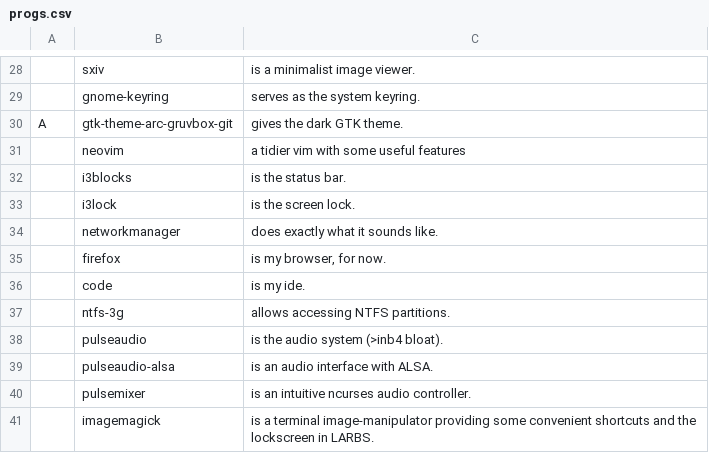
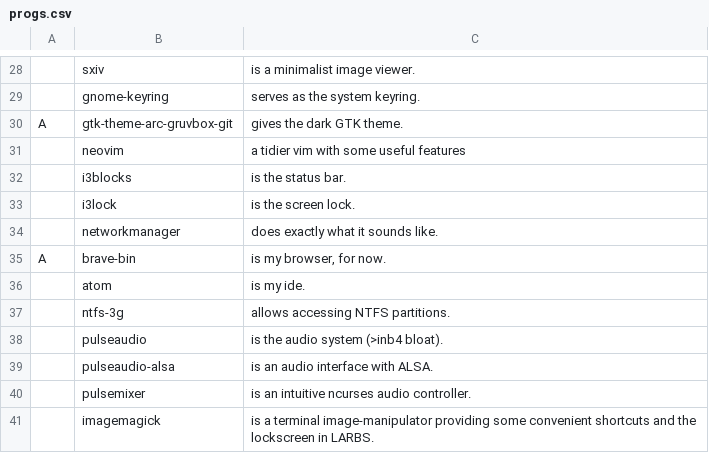
Before and after one commit to jimbarrett/LARBS, a CSV file: archi3/progs.csv, drawn as a sheet; only a part is shown, gaps mark what is left out.

Commit message:
change browser and ide

```diff
--- a/archi3/progs.csv
+++ b/archi3/progs.csv
@@ -34,4 +34,4 @@ A,gtk-theme-arc-gruvbox-git,"gives the dark GTK theme."
 ,networkmanager,"does exactly what it sounds like."
-,firefox,"is my browser, for now."
-,code,"is my ide."
+A,brave-bin,"is my browser, for now."
+,atom,"is my ide."
 ,ntfs-3g,"allows accessing NTFS partitions."
```
